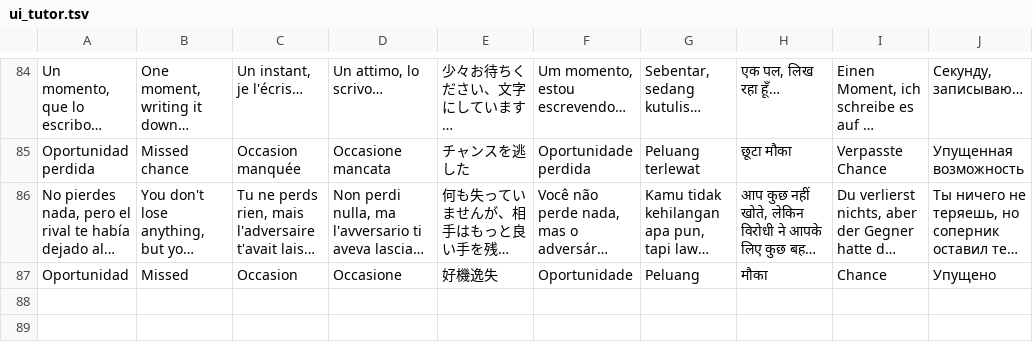
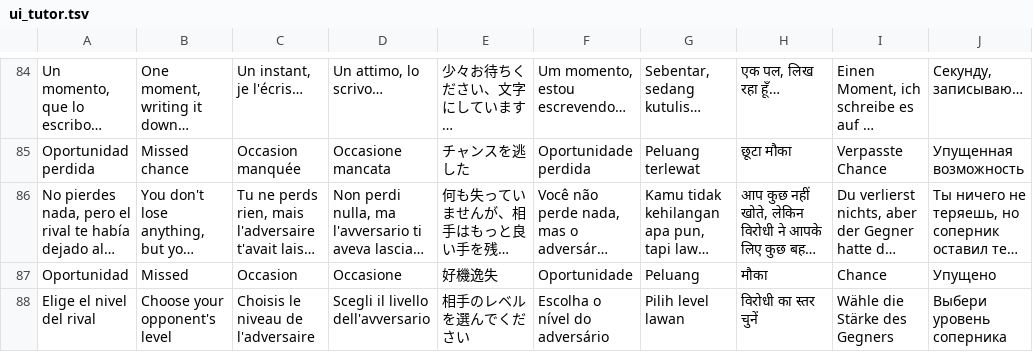
Before and after one commit to pabloprietorecio-afk/Chesssome-, a TSV file: tools/i18n/trad/ui_tutor.tsv, drawn as a sheet; only a part is shown, gaps mark what is left out; long unchanged cells end in …; the diff names each change by its address in the sheet, - before the commit and + after, or states it on an @@ line.

```diff
--- a/tools/i18n/trad/ui_tutor.tsv
+++ b/tools/i18n/trad/ui_tutor.tsv
+row 88: Elige el nivel del rival | Choose your opponent's level | Choisis le niveau de l'adversaire | Scegli il livello dell'avversario | 相手のレベルを選んでください | Escolha o nível do adversário | Pilih level lawan | विरोधी का स्तर चुनें | Wähle die Stärke des Gegners | Выбери уровень соперника
```
Also changed, not shown: 11 other files.
